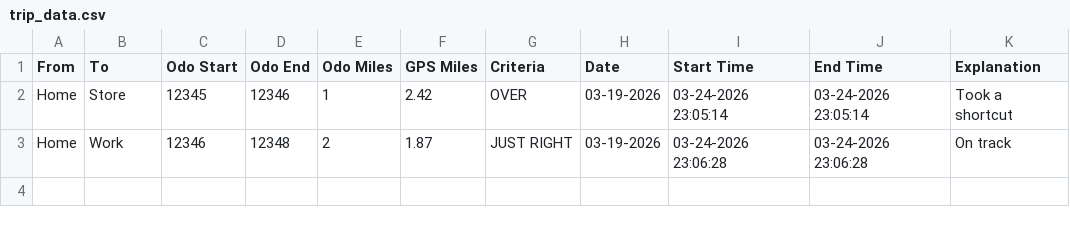
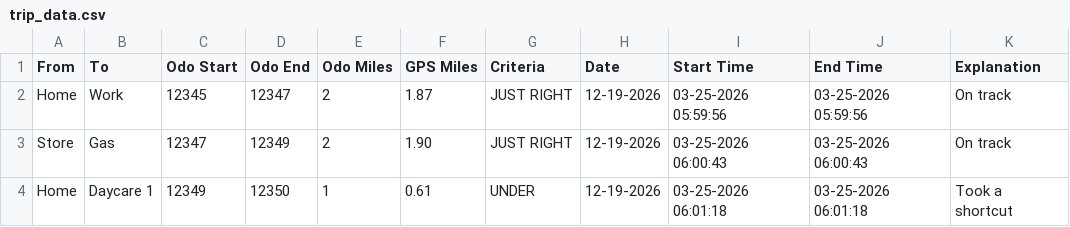
Before and after one commit to BurdiApps/Destinator, a CSV file: cpp/destinator/trip_data.csv, drawn as a sheet.

```diff
--- a/cpp/destinator/trip_data.csv
+++ b/cpp/destinator/trip_data.csv
@@ -1,3 +1,4 @@
 From,To,Odo Start,Odo End,Odo Miles,GPS Miles,Criteria,Date,Start Time,End Time,Explanation
-Home,Store,12345,12346,1,2.42,OVER,03-19-2026,03-24-2026 23:05:14,03-24-2026 23:05:14,"Took a shortcut"
-Home,Work,12346,12348,2,1.87,JUST RIGHT,03-19-2026,03-24-2026 23:06:28,03-24-2026 23:06:28,"On track"
+Home,Work,12345,12347,2,1.87,JUST RIGHT,12-19-2026,03-25-2026 05:59:56,03-25-2026 05:59:56,"On track"
+Store,Gas,12347,12349,2,1.90,JUST RIGHT,12-19-2026,03-25-2026 06:00:43,03-25-2026 06:00:43,"On track"
+Home,Daycare 1,12349,12350,1,0.61,UNDER,12-19-2026,03-25-2026 06:01:18,03-25-2026 06:01:18,"Took a shortcut"
```
Also changed, not shown: 3 other files.
